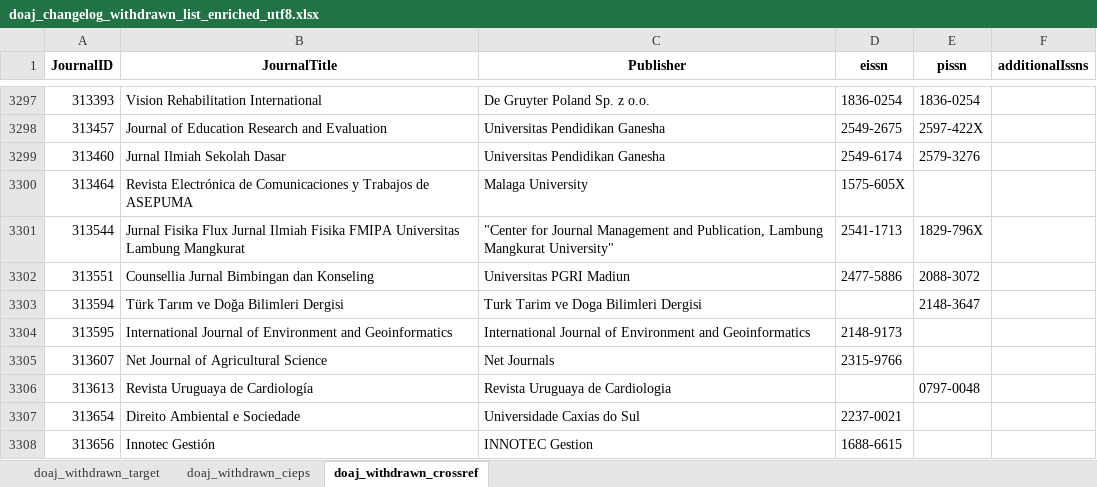
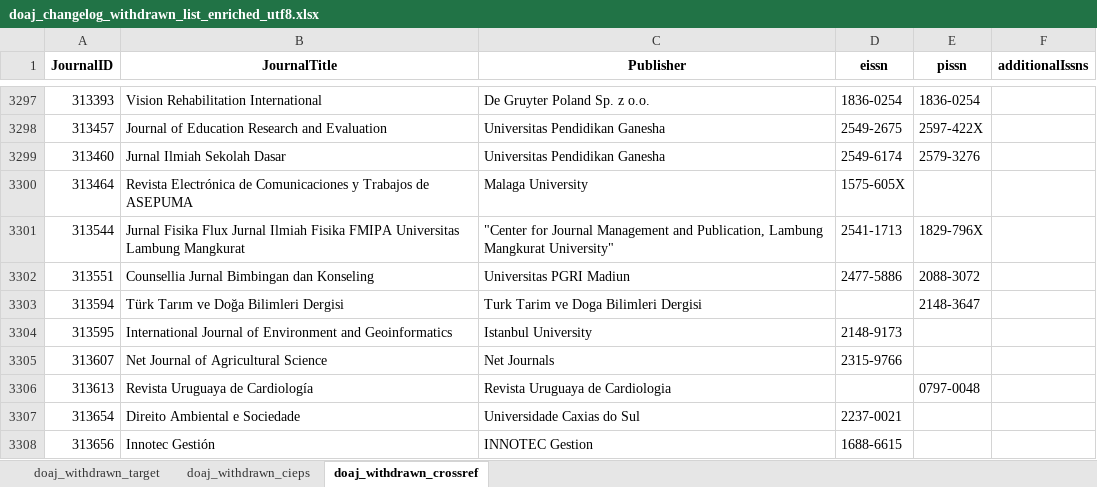
Before and after one commit to slub/doaj-changelog, an Excel workbook: data/doaj_changelog_withdrawn_list_enriched_utf8.xlsx, sheet doaj_withdrawn_crossref, drawn as a sheet; only a part is shown, gaps mark what is left out; values as stored, in another font and other column widths than the file's, no borders; the diff names each change by its address in the sheet, - before the commit and + after, or states it on an @@ line.

Commit message:
Touch up enrichment via Crossref

```diff
--- a/data/doaj_changelog_withdrawn_list_enriched_utf8.xlsx (sheet doaj_withdrawn_crossref)
+++ b/data/doaj_changelog_withdrawn_list_enriched_utf8.xlsx (sheet doaj_withdrawn_crossref)
-C3304 (Publisher): International Journal of Environment and Geoinformatics
+C3304 (Publisher): Istanbul University
```
Also changed, not shown: sheet doaj_withdrawn_target, 7 other files.
